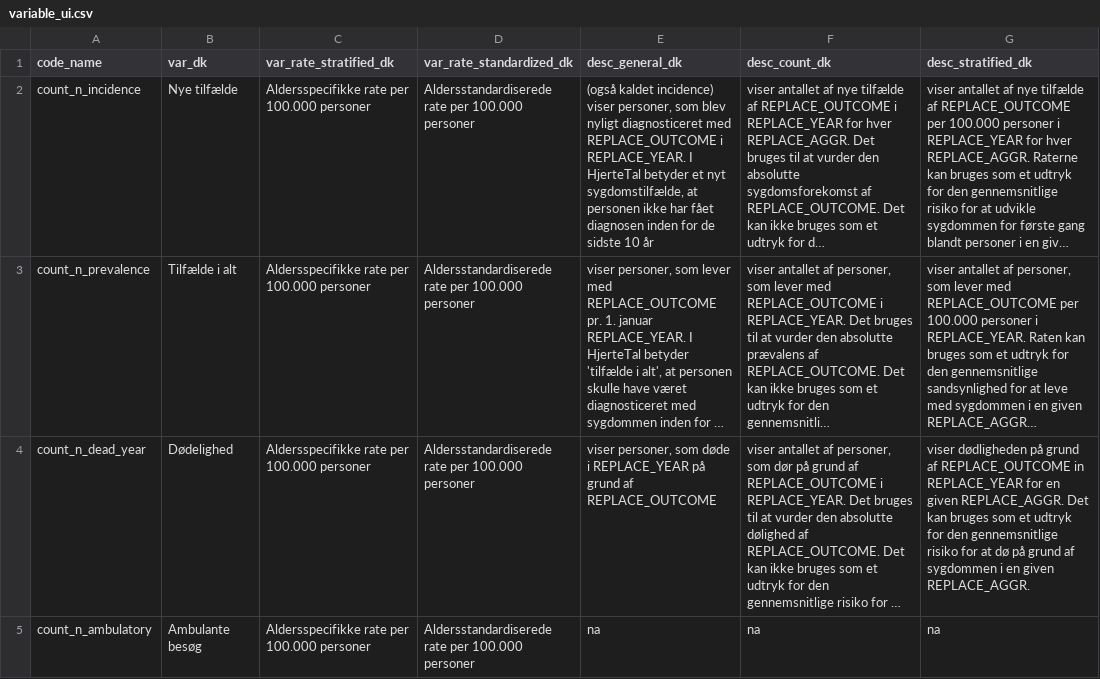
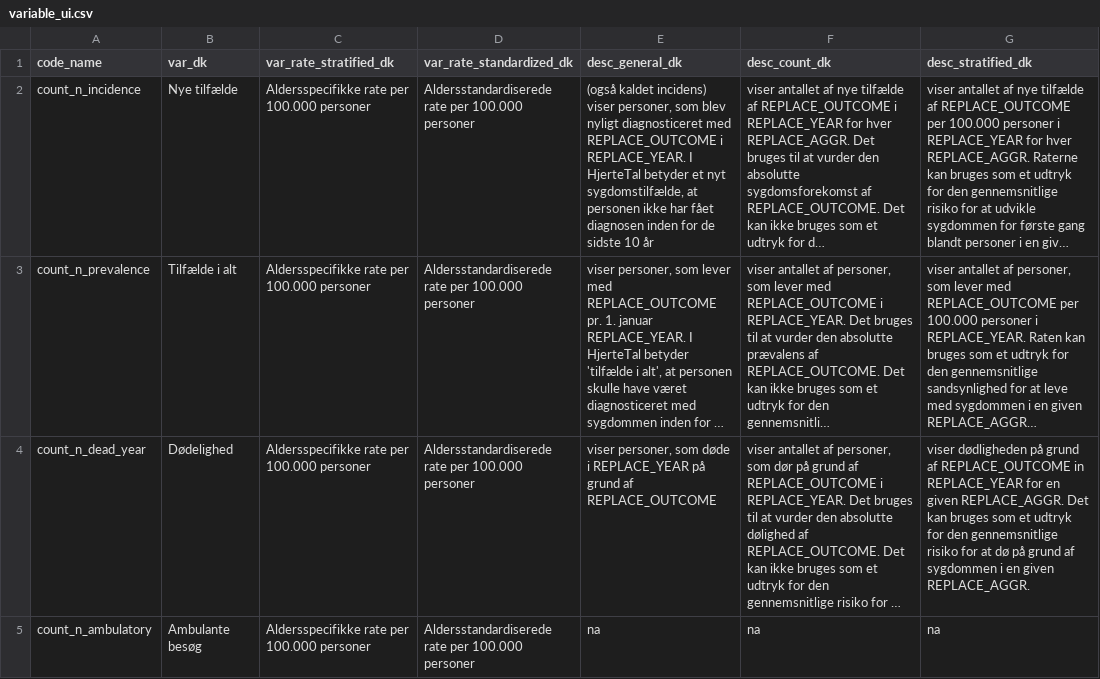
Before and after one commit to HF-Research/ht2, a CSV file: data/variable_ui.csv, drawn as a sheet; only a part is shown; long unchanged cells end in …; the diff names each change by its address in the sheet, - before the commit and + after, or states it on an @@ line.

```diff
--- a/data/variable_ui.csv
+++ b/data/variable_ui.csv
-E2 (desc_general_dk): (også kaldet incidence) viser personer,…
+E2 (desc_general_dk): (også kaldet incidens) viser personer,…
```
Also changed, not shown: 3 other files.
